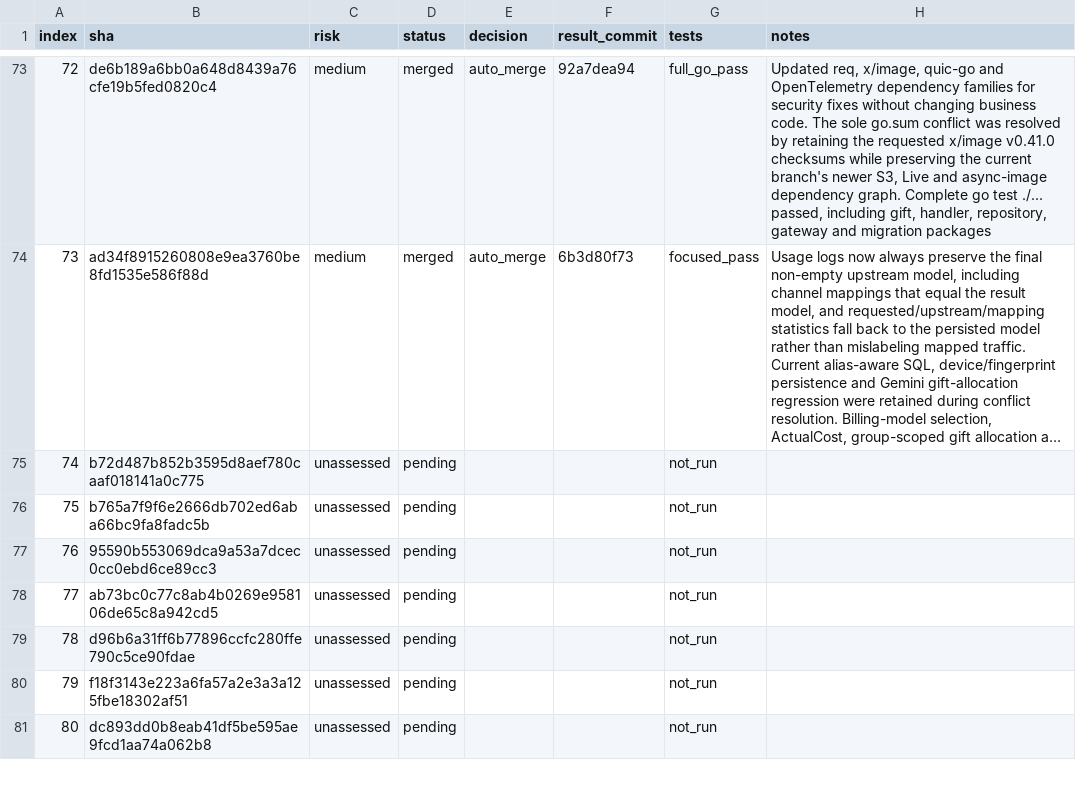
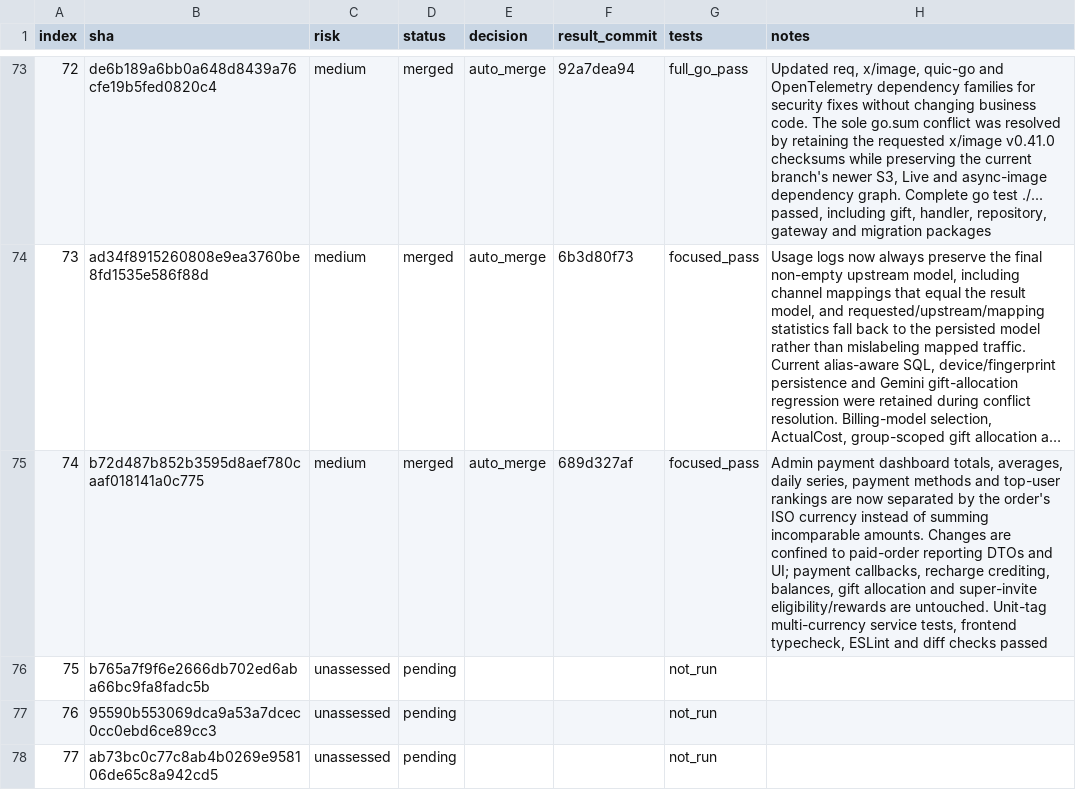
Before and after one commit to walaqi/sub2api, a TSV file: merge-state/sync-2-merge-v3/state.tsv, drawn as a sheet; only a part is shown, gaps mark what is left out; the shorter side is filled out with more unchanged rows; long unchanged cells end in …; the diff names each change by its address in the sheet, - before the commit and + after, or states it on an @@ line.

Commit message:
chore(merge): record upstream commit 74

```diff
--- a/merge-state/sync-2-merge-v3/state.tsv
+++ b/merge-state/sync-2-merge-v3/state.tsv
-C75 (risk): unassessed
+C75 (risk): medium
-D75 (status): pending
+D75 (status): merged
-E75 (decision): (empty)
+E75 (decision): auto_merge
-F75 (result_commit): (empty)
+F75 (result_commit): 689d327af
-G75 (tests): not_run
+G75 (tests): focused_pass
-H75 (notes): (empty)
+H75 (notes): Admin payment dashboard totals, averages, daily series, payment methods and top-user rankings are now separated by the order's ISO currency instead of summing incomparable amounts. Changes are confined to paid-order reporting DTOs and UI; payment callbacks, recharge crediting, balances, gift allocation and super-invite eligibility/rewards are untouched. Unit-tag multi-currency service tests, frontend typecheck, ESLint and diff checks passed
```
Also changed, not shown: 1 other file.
